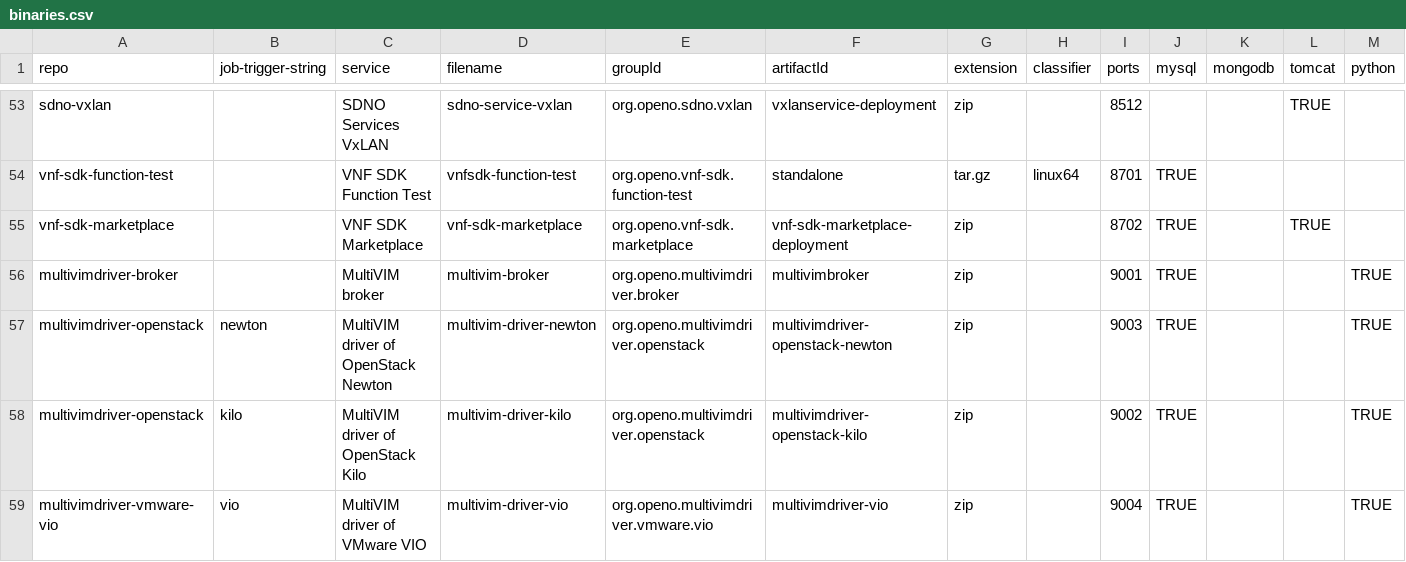
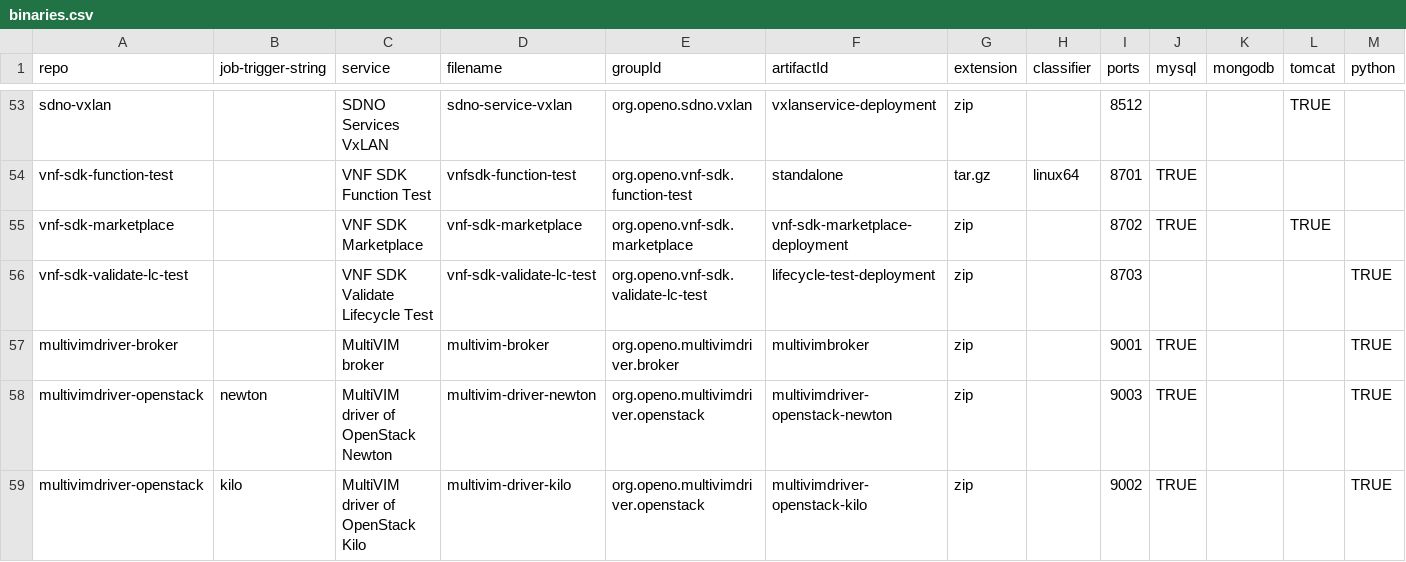
Before and after one commit to open-o/integration, a CSV file: autorelease/binaries.csv, drawn as a sheet; only a part is shown, gaps mark what is left out; the shorter side is filled out with more unchanged rows; rows hold the shown columns only; the diff names each change by its address in the sheet, - before the commit and + after, or states it on an @@ line.

Commit message:
Add docker scripts
Add docker scripts for vnf-sdk-validate-lc-test

VNFSDK-78

Change-Id: I6a90e3d2b8d8aa720b24aa356255e2b0abf656ec
Signed-off-by: luxin <luxin7@huawei.com>

```diff
--- a/autorelease/binaries.csv
+++ b/autorelease/binaries.csv
+row 56: vnf-sdk-validate-lc-test |  | VNF SDK Validate Lifecycle Test | vnf-sdk-validate-lc-test | org.openo.vnf-sdk.validate-lc-test | lifecycle-test-deployment | zip |  | 8703 |  |  |  | TRUE
```
